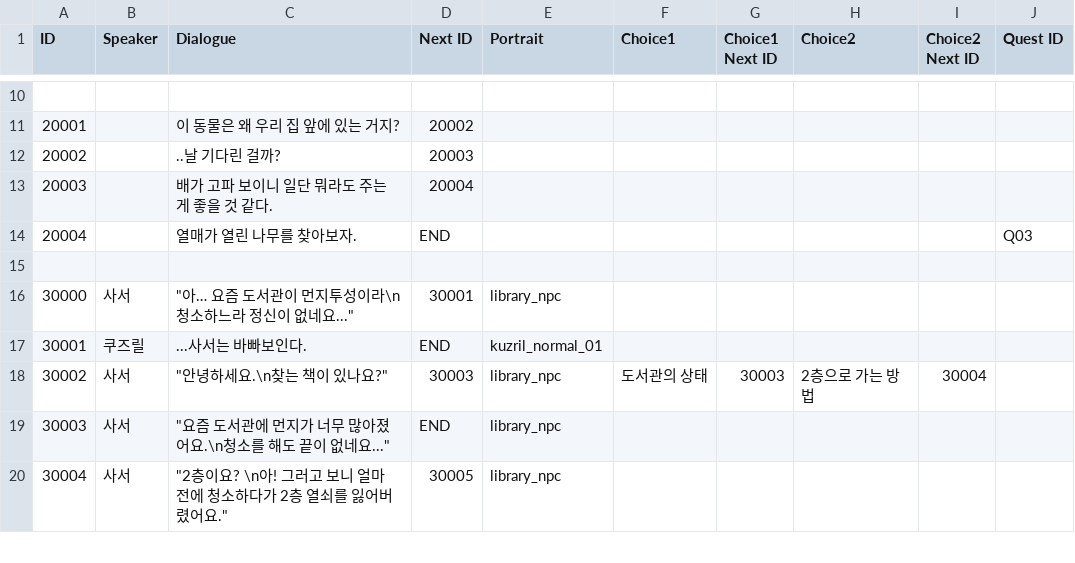
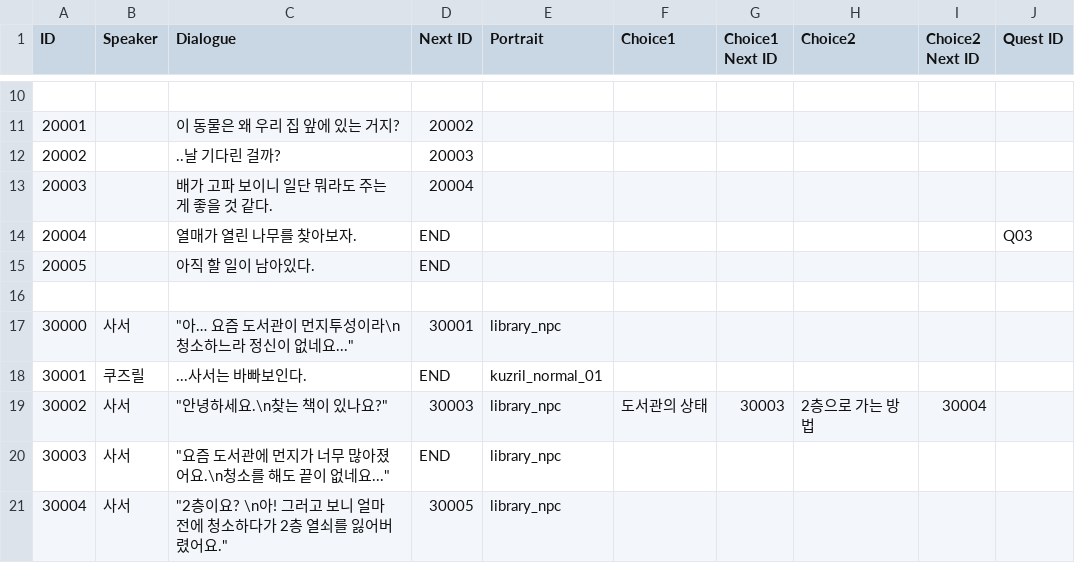
Before and after one commit to agnes0827/DISSION-ZENITH-, a CSV file: DISSION(ZENITH)/Assets/Resources/CSV/dialogue.csv, drawn as a sheet; only a part is shown, gaps mark what is left out; the diff names each change by its address in the sheet, - before the commit and + after, or states it on an @@ line.

```diff
--- a/DISSION(ZENITH)/Assets/Resources/CSV/dialogue.csv
+++ b/DISSION(ZENITH)/Assets/Resources/CSV/dialogue.csv
+row 15: 20005 |  | 아직 할 일이 남아있다. | END
```
Also changed, not shown: 3 other files.
